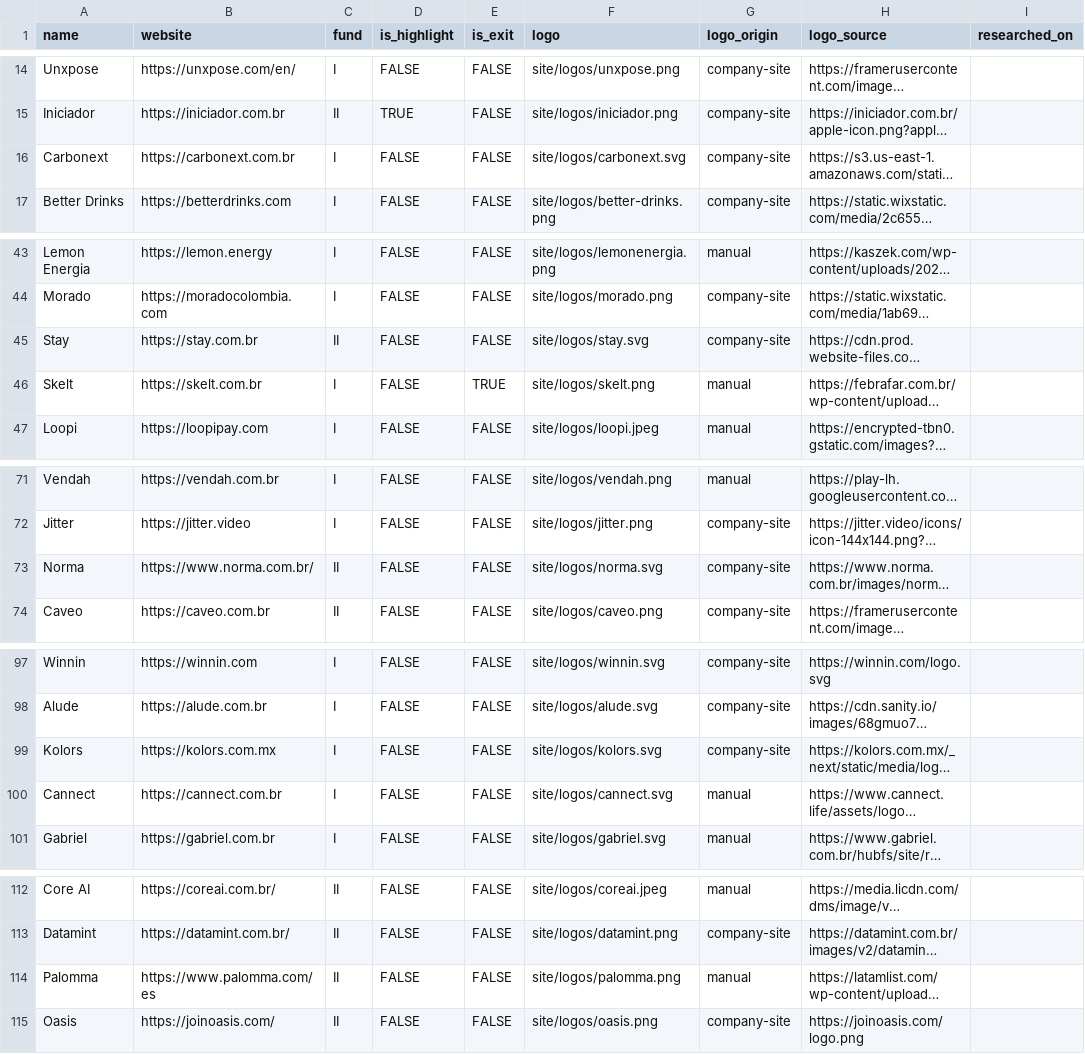
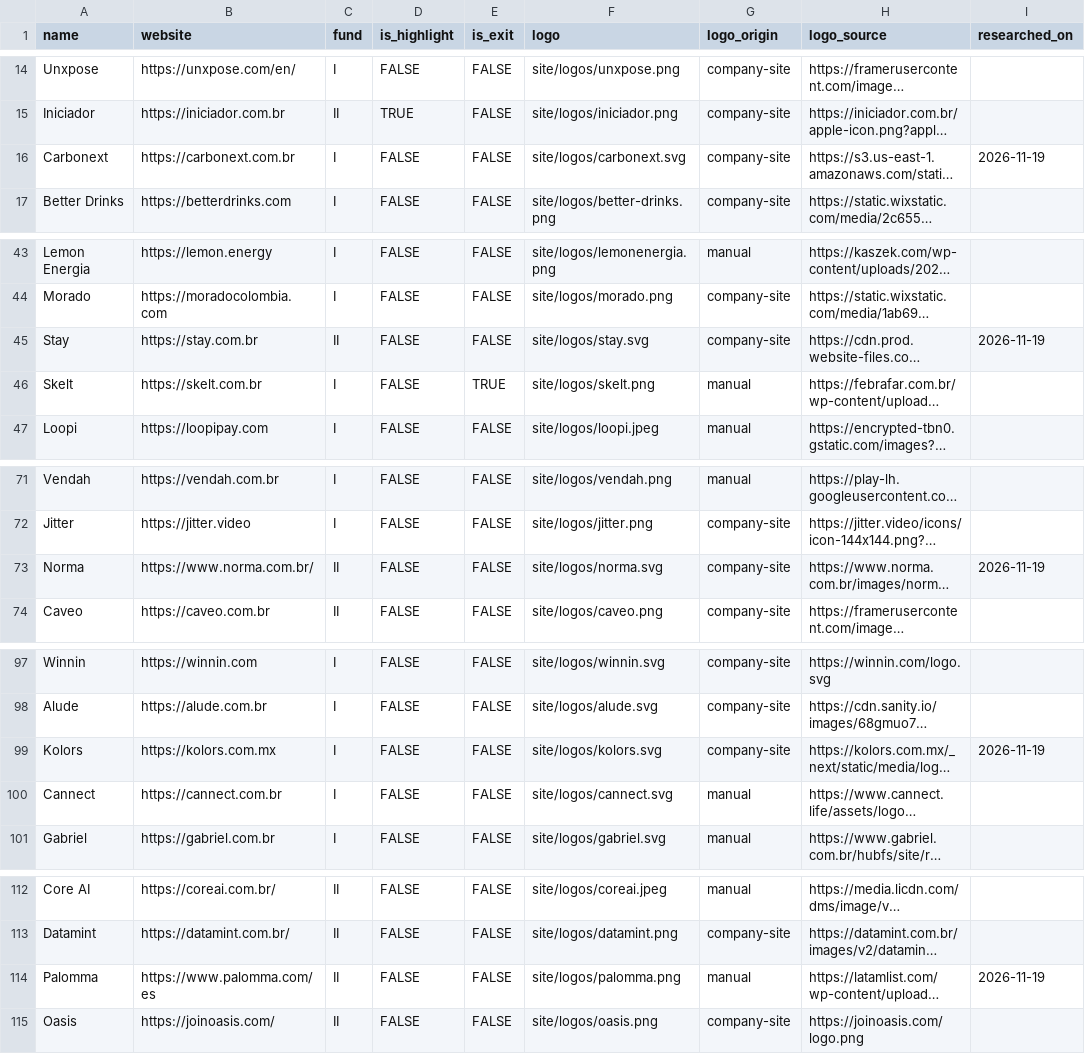
Before and after one commit to antoniobentopereira/vc-map, a CSV file: data/companies.csv, drawn as a sheet; only a part is shown, gaps mark what is left out; long unchanged cells end in …; the diff names each change by its address in the sheet, - before the commit and + after, or states it on an @@ line.

```diff
--- a/data/companies.csv
+++ b/data/companies.csv
-I16 (researched_on): (empty)
+I16 (researched_on): 2026-11-19
-I45 (researched_on): (empty)
+I45 (researched_on): 2026-11-19
-I73 (researched_on): (empty)
+I73 (researched_on): 2026-11-19
-I99 (researched_on): (empty)
+I99 (researched_on): 2026-11-19
-I114 (researched_on): (empty)
+I114 (researched_on): 2026-11-19
```
Also changed, not shown: data/rounds.csv, 4 other files.
